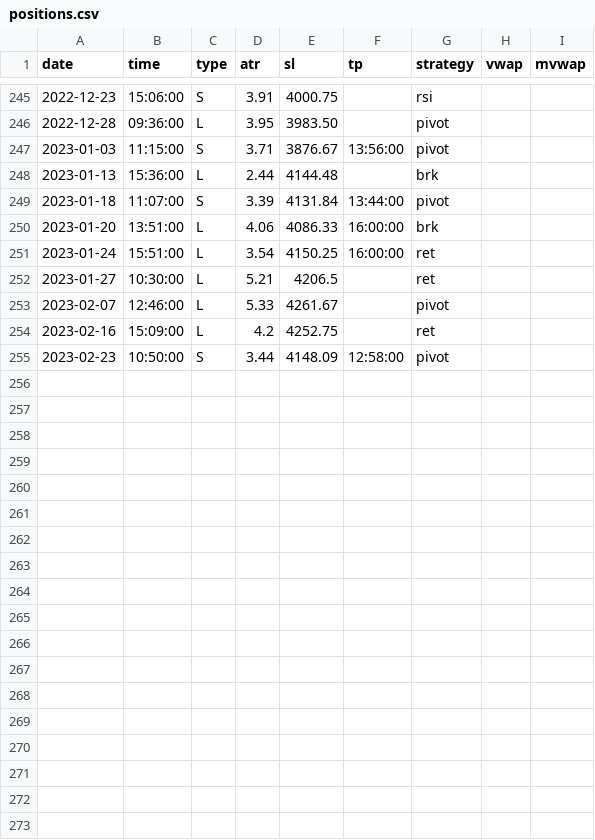
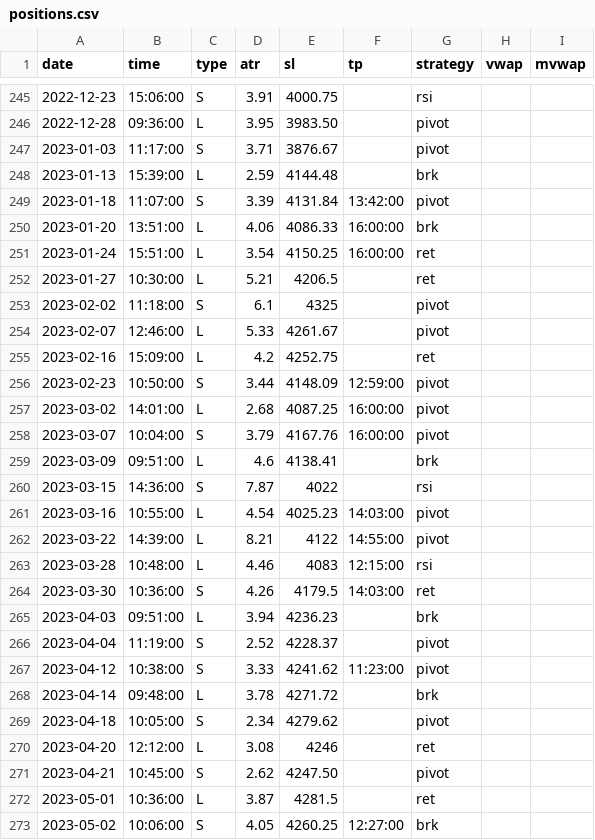
Before and after one commit to eriksolg/strategy_backtester, a CSV file: positions.csv, drawn as a sheet; only a part is shown, gaps mark what is left out; the diff covers the shown part only.

Commit message:
2023

```diff
--- a/positions.csv
+++ b/positions.csv
@@ -246,5 +246,5 @@ date,time,type,atr,sl,tp,strategy,vwap,mvwap
 2022-12-28,09:36:00,L,3.95,3983.50,,pivot
-2023-01-03,11:15:00,S,3.71,3876.67,13:56:00,pivot
-2023-01-13,15:36:00,L,2.44,4144.48,,brk
-2023-01-18,11:07:00,S,3.39,4131.84,13:44:00,pivot
+2023-01-03,11:17:00,S,3.71,3876.67,,pivot
+2023-01-13,15:39:00,L,2.59,4144.48,,brk
+2023-01-18,11:07:00,S,3.39,4131.84,13:42:00,pivot
 2023-01-20,13:51:00,L,4.06,4086.33,16:00:00,brk
@@ -252,4 +252,22 @@ date,time,type,atr,sl,tp,strategy,vwap,mvwap
 2023-01-27,10:30:00,L,5.21,4206.5,,ret
+2023-02-02,11:18:00,S,6.1,4325,,pivot
 2023-02-07,12:46:00,L,5.33,4261.67,,pivot
 2023-02-16,15:09:00,L,4.2,4252.75,,ret
-2023-02-23,10:50:00,S,3.44,4148.09,12:58:00,pivot
+2023-02-23,10:50:00,S,3.44,4148.09,12:59:00,pivot
+2023-03-02,14:01:00,L,2.68,4087.25,16:00:00,pivot
+2023-03-07,10:04:00,S,3.79,4167.76,16:00:00,pivot
+2023-03-09,09:51:00,L,4.6,4138.41,,brk
+2023-03-15,14:36:00,S,7.87,4022,,rsi
+2023-03-16,10:55:00,L,4.54,4025.23,14:03:00,pivot
+2023-03-22,14:39:00,L,8.21,4122,14:55:00,pivot
+2023-03-28,10:48:00,L,4.46,4083,12:15:00,rsi
+2023-03-30,10:36:00,S,4.26,4179.5,14:03:00,ret
+2023-04-03,09:51:00,L,3.94,4236.23,,brk
+2023-04-04,11:19:00,S,2.52,4228.37,,pivot
+2023-04-12,10:38:00,S,3.33,4241.62,11:23:00,pivot
+2023-04-14,09:48:00,L,3.78,4271.72,,brk
+2023-04-18,10:05:00,S,2.34,4279.62,,pivot
+2023-04-20,12:12:00,L,3.08,4246,,ret
+2023-04-21,10:45:00,S,2.62,4247.50,,pivot
+2023-05-01,10:36:00,L,3.87,4281.5,,ret
+2023-05-02,10:06:00,S,4.05,4260.25,12:27:00,brk
```
Also changed, not shown: 7 added rows elsewhere in this file.
